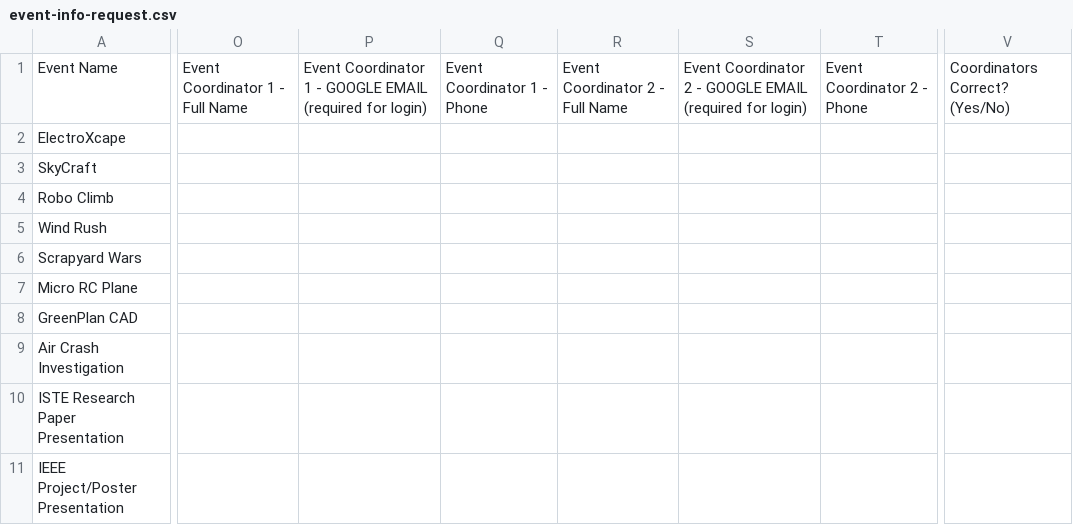
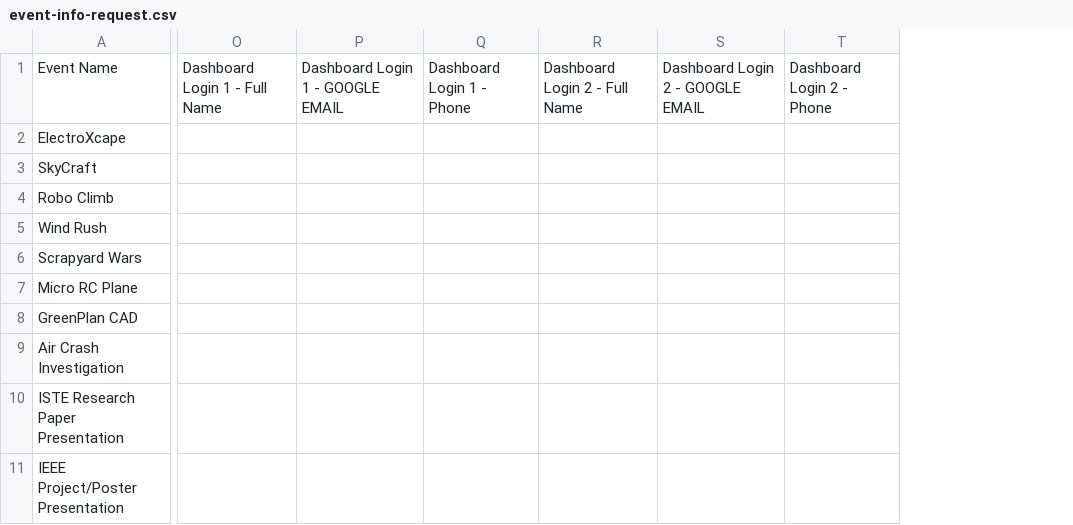
Before and after one commit to voxmastery/pravrutti-fest-web, a CSV file: docs/event-info-request.csv, drawn as a sheet; only a part is shown, gaps mark what is left out; removed rows and columns are numbered as before the commit, all else as after; the diff covers the shown part only; the diff names each change by its address in the sheet, - before the commit and + after, or states it on an @@ line.

Commit message:
docs: clarify public contacts vs dashboard logins; check-in is organiser-run
'Coordinators Correct?' was ambiguous — it sat beside the coordinator
email columns and read as contradictory. Renamed to 'Public Contacts on
Site Still Correct?' with a follow-up column for corrections, and the
doc now states plainly that public contacts (printed for students to
ring) and dashboard logins (private accounts) are different things.

Also reframes the dashboard: check-in is run centrally by the organising
team, so the two logins are for watching an event's numbers, not
staffing a desk.

```diff
--- a/docs/event-info-request.csv
+++ b/docs/event-info-request.csv
-column O, row 1: Event Coordinator 1 - Full Name
-column P, row 1: Event Coordinator 1 - GOOGLE EMAIL (required for login)
-column Q, row 1: Event Coordinator 1 - Phone
-column R, row 1: Event Coordinator 2 - Full Name
-column S, row 1: Event Coordinator 2 - GOOGLE EMAIL (required for login)
-column T, row 1: Event Coordinator 2 - Phone
+column O, row 1: Dashboard Login 1 - Full Name
+column P, row 1: Dashboard Login 1 - GOOGLE EMAIL
+column Q, row 1: Dashboard Login 1 - Phone
+column R, row 1: Dashboard Login 2 - Full Name
+column S, row 1: Dashboard Login 2 - GOOGLE EMAIL
+column T, row 1: Dashboard Login 2 - Phone
-column V, row 1: Coordinators Correct? (Yes/No)
```
Also changed, not shown: 2 added columns elsewhere in this file, 1 other file.
